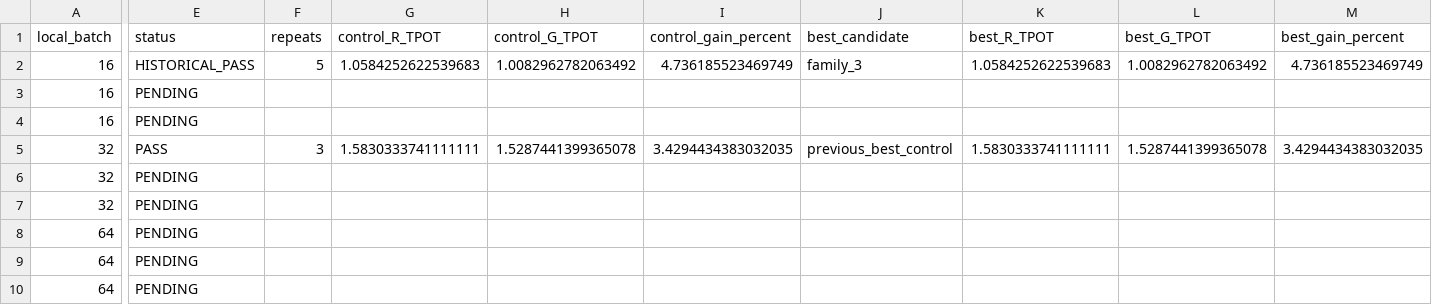
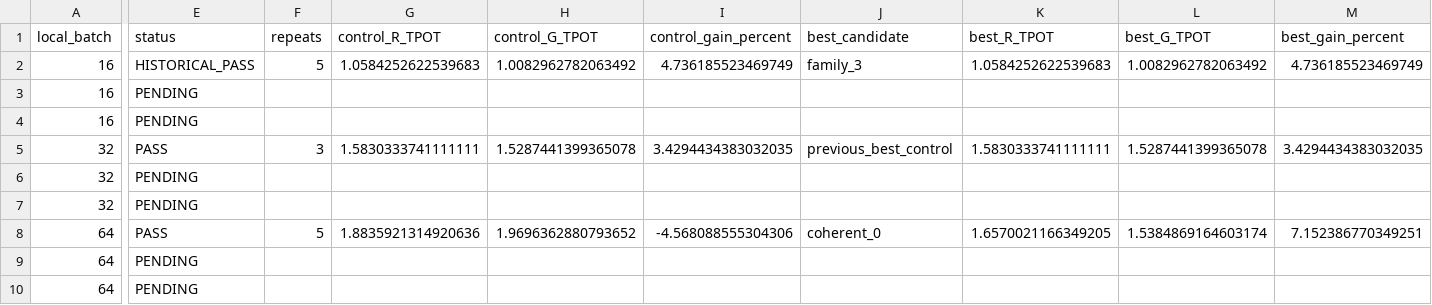
Before and after one commit to heonniy/mgo, a CSV file: mgo_v2/experiments/pcie_topology_ablation_20261009/maxgain_expansion/matrix.csv, drawn as a sheet; only a part is shown, gaps mark what is left out; the diff names each change by its address in the sheet, - before the commit and + after, or states it on an @@ line.

```diff
--- a/mgo_v2/experiments/pcie_topology_ablation_20261009/maxgain_expansion/matrix.csv
+++ b/mgo_v2/experiments/pcie_topology_ablation_20261009/maxgain_expansion/matrix.csv
-E8 (status): PENDING
+E8 (status): PASS
-F8 (repeats): (empty)
+F8 (repeats): 5
-G8 (control_R_TPOT): (empty)
+G8 (control_R_TPOT): 1.8835921314920636
-H8 (control_G_TPOT): (empty)
+H8 (control_G_TPOT): 1.9696362880793652
-I8 (control_gain_percent): (empty)
+I8 (control_gain_percent): -4.568088555304306
-J8 (best_candidate): (empty)
+J8 (best_candidate): coherent_0
-K8 (best_R_TPOT): (empty)
+K8 (best_R_TPOT): 1.6570021166349205
-L8 (best_G_TPOT): (empty)
+L8 (best_G_TPOT): 1.5384869164603174
-M8 (best_gain_percent): (empty)
+M8 (best_gain_percent): 7.152386770349251
```
Also changed, not shown: 2 other files.
